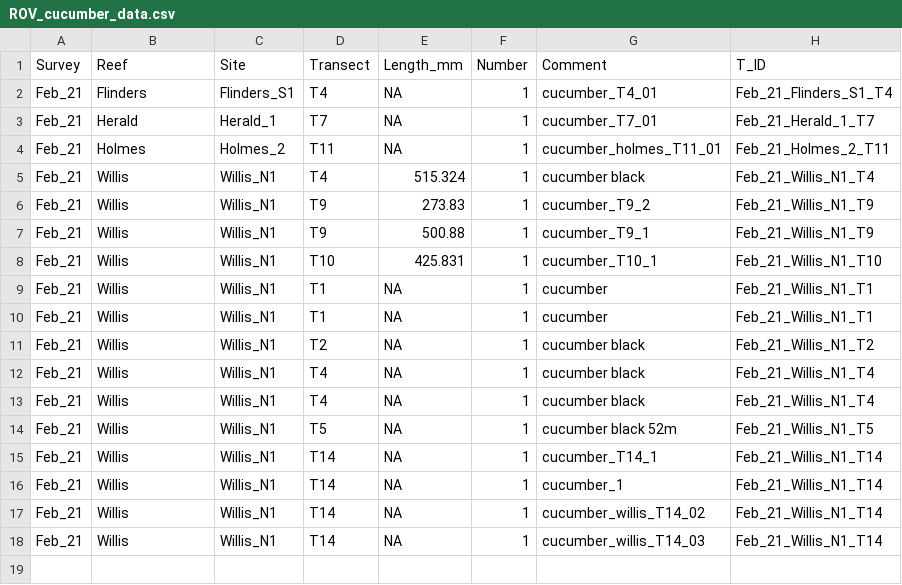
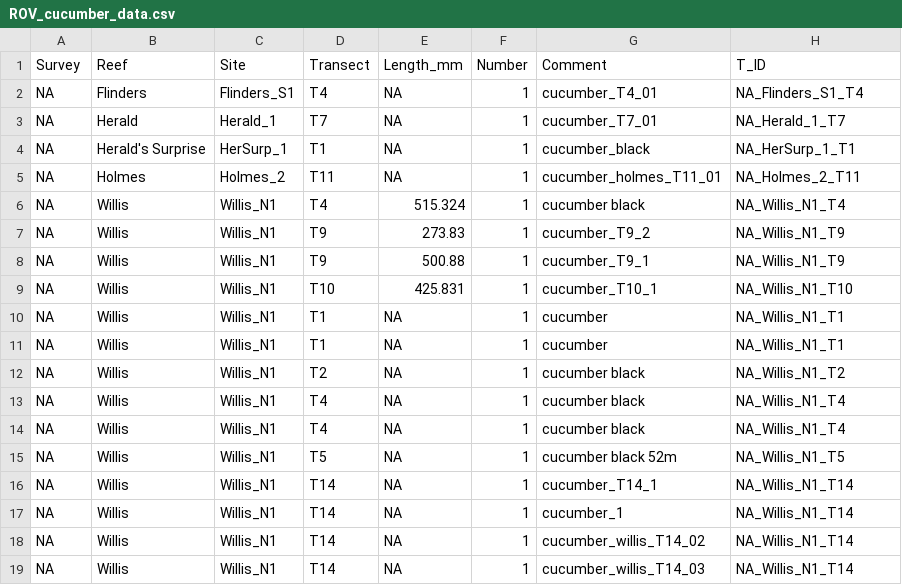
Before and after one commit to gfgalbraith/OMP2_fish, a CSV file: 0_data/ROV_cucumber_data.csv, drawn as a sheet.

Commit message:
Added Herald's Surprise Data

```diff
--- a/0_data/ROV_cucumber_data.csv
+++ b/0_data/ROV_cucumber_data.csv
@@ -1,18 +1,19 @@
 "Survey","Reef","Site","Transect","Length_mm","Number","Comment","T_ID"
-"Feb_21","Flinders","Flinders_S1","T4",NA,1,"cucumber_T4_01","Feb_21_Flinders_S1_T4"
-"Feb_21","Herald","Herald_1","T7",NA,1,"cucumber_T7_01","Feb_21_Herald_1_T7"
-"Feb_21","Holmes","Holmes_2","T11",NA,1,"cucumber_holmes_T11_01","Feb_21_Holmes_2_T11"
-"Feb_21","Willis","Willis_N1","T4",515.324,1,"cucumber black","Feb_21_Willis_N1_T4"
-"Feb_21","Willis","Willis_N1","T9",273.83,1,"cucumber_T9_2","Feb_21_Willis_N1_T9"
-"Feb_21","Willis","Willis_N1","T9",500.88,1,"cucumber_T9_1","Feb_21_Willis_N1_T9"
-"Feb_21","Willis","Willis_N1","T10",425.831,1,"cucumber_T10_1","Feb_21_Willis_N1_T10"
-"Feb_21","Willis","Willis_N1","T1",NA,1,"cucumber","Feb_21_Willis_N1_T1"
-"Feb_21","Willis","Willis_N1","T1",NA,1,"cucumber","Feb_21_Willis_N1_T1"
-"Feb_21","Willis","Willis_N1","T2",NA,1,"cucumber black","Feb_21_Willis_N1_T2"
-"Feb_21","Willis","Willis_N1","T4",NA,1,"cucumber black","Feb_21_Willis_N1_T4"
-"Feb_21","Willis","Willis_N1","T4",NA,1,"cucumber black","Feb_21_Willis_N1_T4"
-"Feb_21","Willis","Willis_N1","T5",NA,1,"cucumber black 52m","Feb_21_Willis_N1_T5"
-"Feb_21","Willis","Willis_N1","T14",NA,1,"cucumber_T14_1","Feb_21_Willis_N1_T14"
-"Feb_21","Willis","Willis_N1","T14",NA,1,"cucumber_1","Feb_21_Willis_N1_T14"
-"Feb_21","Willis","Willis_N1","T14",NA,1,"cucumber_willis_T14_02","Feb_21_Willis_N1_T14"
-"Feb_21","Willis","Willis_N1","T14",NA,1,"cucumber_willis_T14_03","Feb_21_Willis_N1_T14"
+NA,"Flinders","Flinders_S1","T4",NA,1,"cucumber_T4_01","NA_Flinders_S1_T4"
+NA,"Herald","Herald_1","T7",NA,1,"cucumber_T7_01","NA_Herald_1_T7"
+NA,"Herald's Surprise","HerSurp_1","T1",NA,1,"cucumber_black","NA_HerSurp_1_T1"
+NA,"Holmes","Holmes_2","T11",NA,1,"cucumber_holmes_T11_01","NA_Holmes_2_T11"
+NA,"Willis","Willis_N1","T4",515.324,1,"cucumber black","NA_Willis_N1_T4"
+NA,"Willis","Willis_N1","T9",273.83,1,"cucumber_T9_2","NA_Willis_N1_T9"
+NA,"Willis","Willis_N1","T9",500.88,1,"cucumber_T9_1","NA_Willis_N1_T9"
+NA,"Willis","Willis_N1","T10",425.831,1,"cucumber_T10_1","NA_Willis_N1_T10"
+NA,"Willis","Willis_N1","T1",NA,1,"cucumber","NA_Willis_N1_T1"
+NA,"Willis","Willis_N1","T1",NA,1,"cucumber","NA_Willis_N1_T1"
+NA,"Willis","Willis_N1","T2",NA,1,"cucumber black","NA_Willis_N1_T2"
+NA,"Willis","Willis_N1","T4",NA,1,"cucumber black","NA_Willis_N1_T4"
+NA,"Willis","Willis_N1","T4",NA,1,"cucumber black","NA_Willis_N1_T4"
+NA,"Willis","Willis_N1","T5",NA,1,"cucumber black 52m","NA_Willis_N1_T5"
+NA,"Willis","Willis_N1","T14",NA,1,"cucumber_T14_1","NA_Willis_N1_T14"
+NA,"Willis","Willis_N1","T14",NA,1,"cucumber_1","NA_Willis_N1_T14"
+NA,"Willis","Willis_N1","T14",NA,1,"cucumber_willis_T14_02","NA_Willis_N1_T14"
+NA,"Willis","Willis_N1","T14",NA,1,"cucumber_willis_T14_03","NA_Willis_N1_T14"
```
Also changed, not shown: 4 other files.
